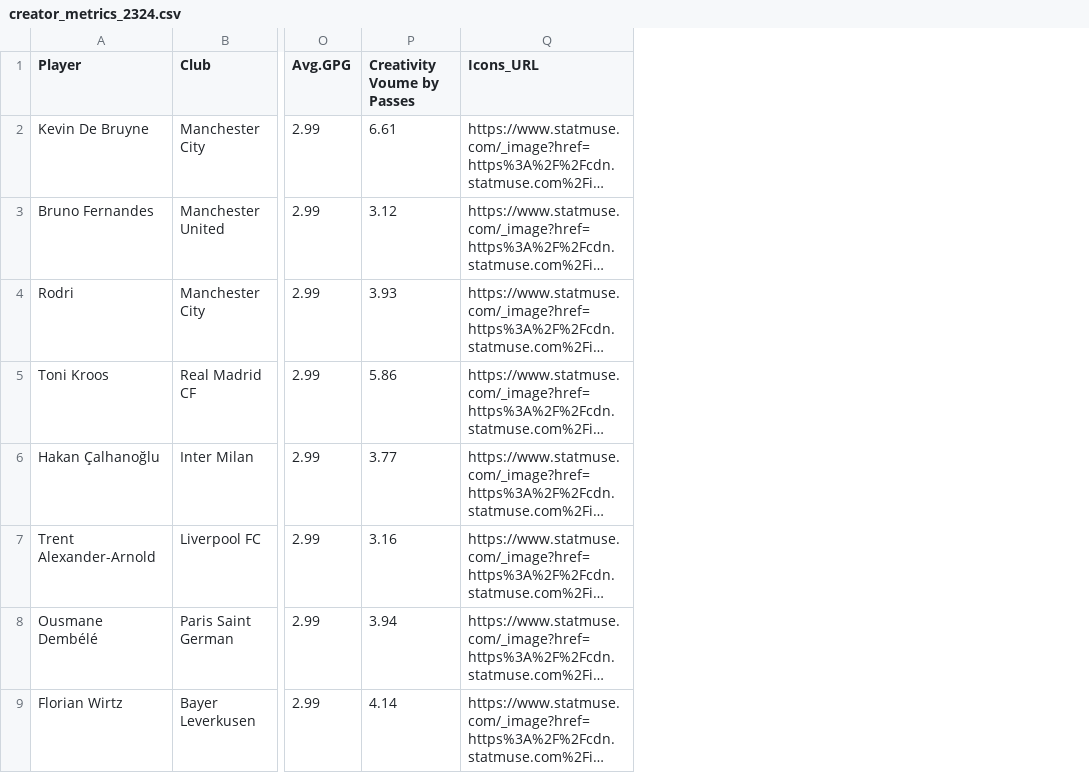
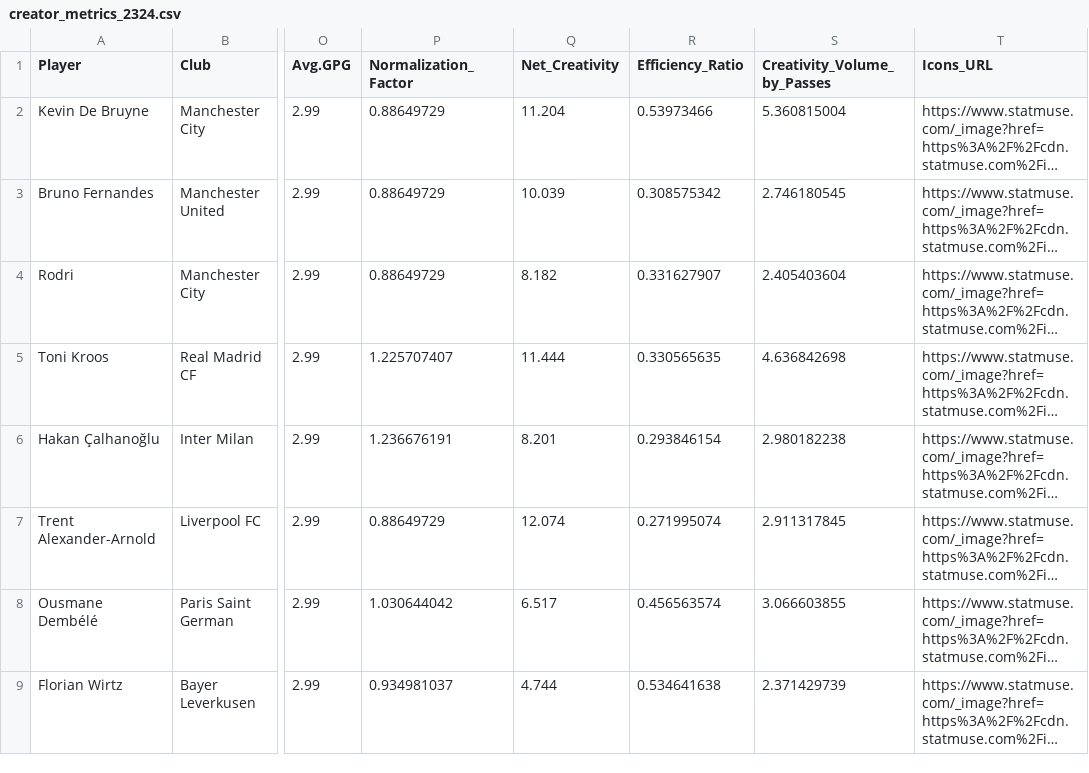
Before and after one commit to mystnane69/CVP-System, a CSV file: creator_metrics_2324.csv, drawn as a sheet; only a part is shown, gaps mark what is left out; long unchanged cells end in …; removed rows and columns are numbered as before the commit, all else as after; the diff names each change by its address in the sheet, - before the commit and + after, or states it on an @@ line.

Commit message:
creator_metrics_2324.csv

```diff
--- a/creator_metrics_2324.csv
+++ b/creator_metrics_2324.csv
-column P (Creativity Voume by Passes), rows 2-9: 6.61 | 3.12 | 3.93 | 5.86 | 3.77 | 3.16 | 3.94 | 4.14
+column P (Normalization_Factor), rows 2-9: 0.88649729 | 0.88649729 | 0.88649729 | 1.225707407 | 1.236676191 | 0.88649729 | 1.030644042 | 0.934981037
+column Q (Net_Creativity), rows 2-9: 11.204 | 10.039 | 8.182 | 11.444 | 8.201 | 12.074 | 6.517 | 4.744
+column R (Efficiency_Ratio), rows 2-9: 0.53973466 | 0.308575342 | 0.331627907 | 0.330565635 | 0.293846154 | 0.271995074 | 0.456563574 | 0.534641638
+column S (Creativity_Volume_by_Passes), rows 2-9: 5.360815004 | 2.746180545 | 2.405403604 | 4.636842698 | 2.980182238 | 2.911317845 | 3.066603855 | 2.371429739
```
